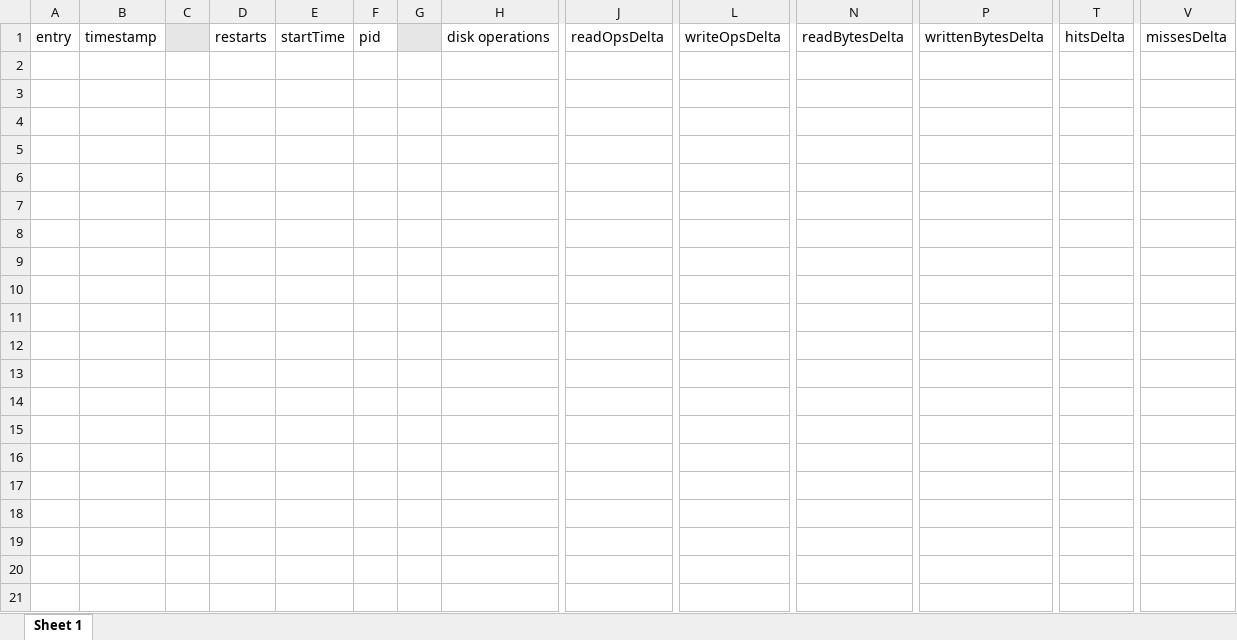
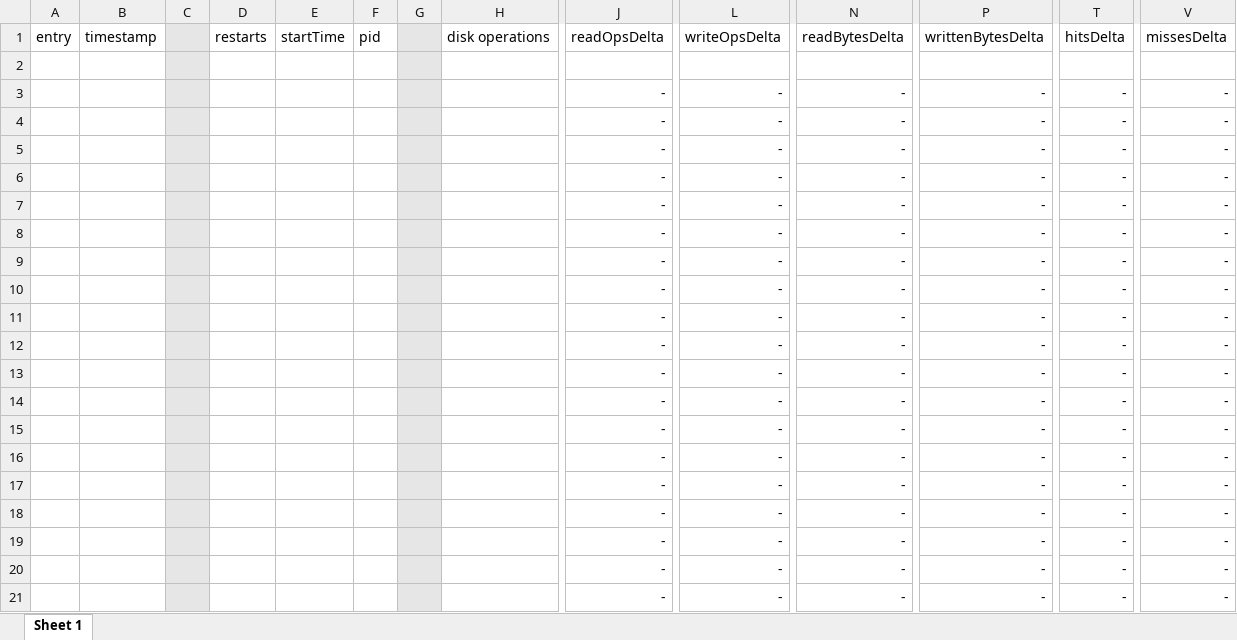
Before and after one commit to timothycoleman/Esstatic, an Excel workbook: spreadsheets/esstatic.xlsx, sheet Sheet 1, drawn as a sheet; only a part is shown, gaps mark what is left out; values as stored, in another font and other column widths than the file's, no borders; charts and pictures not drawn; rows hold the shown columns only; the diff covers the shown part only; the diff names each change by its address in the sheet, - before the commit and + after, or states it on an @@ line.

```diff
--- a/spreadsheets/esstatic.xlsx (sheet Sheet 1)
+++ b/spreadsheets/esstatic.xlsx (sheet Sheet 1)
+row 2: (empty)
+row 3:  |  |  |  |  |  |  |  | - | - | - | - | - | -
+row 4:  |  |  |  |  |  |  |  | - | - | - | - | - | -
+row 5:  |  |  |  |  |  |  |  | - | - | - | - | - | -
+row 6:  |  |  |  |  |  |  |  | - | - | - | - | - | -
+row 7:  |  |  |  |  |  |  |  | - | - | - | - | - | -
+row 8:  |  |  |  |  |  |  |  | - | - | - | - | - | -
+row 9:  |  |  |  |  |  |  |  | - | - | - | - | - | -
+row 10:  |  |  |  |  |  |  |  | - | - | - | - | - | -
+row 11:  |  |  |  |  |  |  |  | - | - | - | - | - | -
+row 12:  |  |  |  |  |  |  |  | - | - | - | - | - | -
+row 13:  |  |  |  |  |  |  |  | - | - | - | - | - | -
+row 14:  |  |  |  |  |  |  |  | - | - | - | - | - | -
+row 15:  |  |  |  |  |  |  |  | - | - | - | - | - | -
+row 16:  |  |  |  |  |  |  |  | - | - | - | - | - | -
+row 17:  |  |  |  |  |  |  |  | - | - | - | - | - | -
+row 18:  |  |  |  |  |  |  |  | - | - | - | - | - | -
+row 19:  |  |  |  |  |  |  |  | - | - | - | - | - | -
+row 20:  |  |  |  |  |  |  |  | - | - | - | - | - | -
+row 21:  |  |  |  |  |  |  |  | - | - | - | - | - | -
```
Also changed, not shown: 167 added rows elsewhere in this sheet, charts or pictures.
